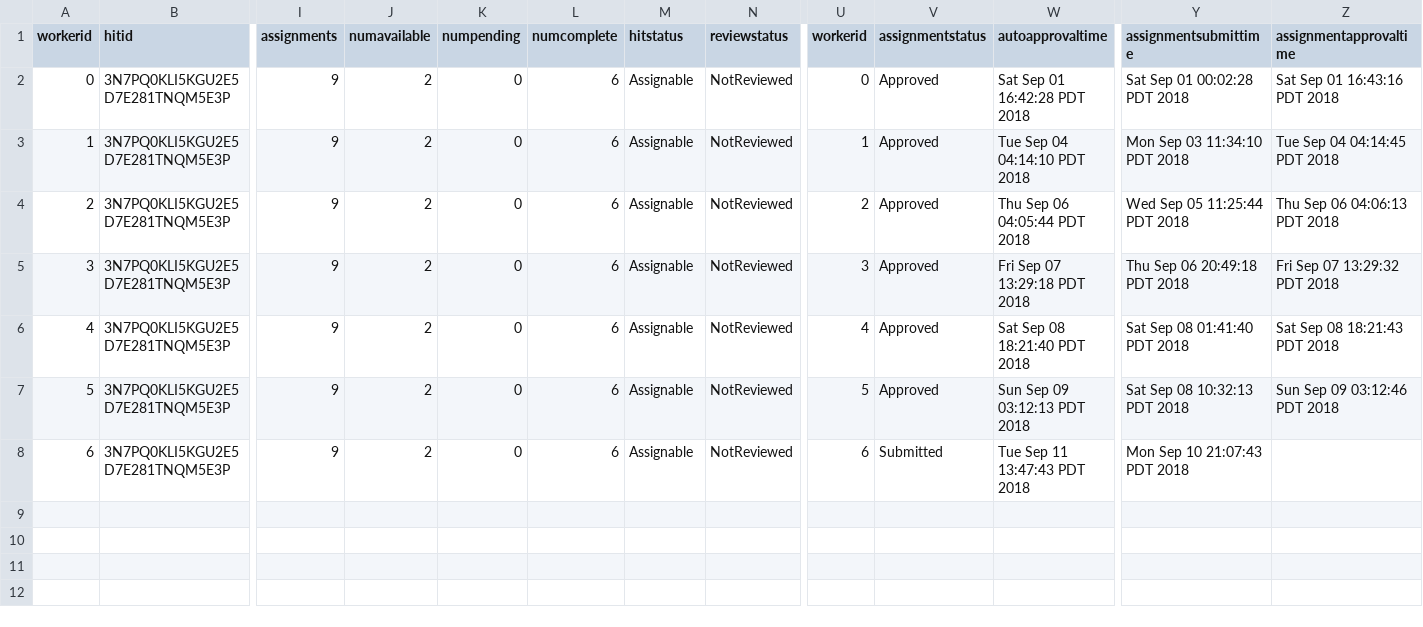
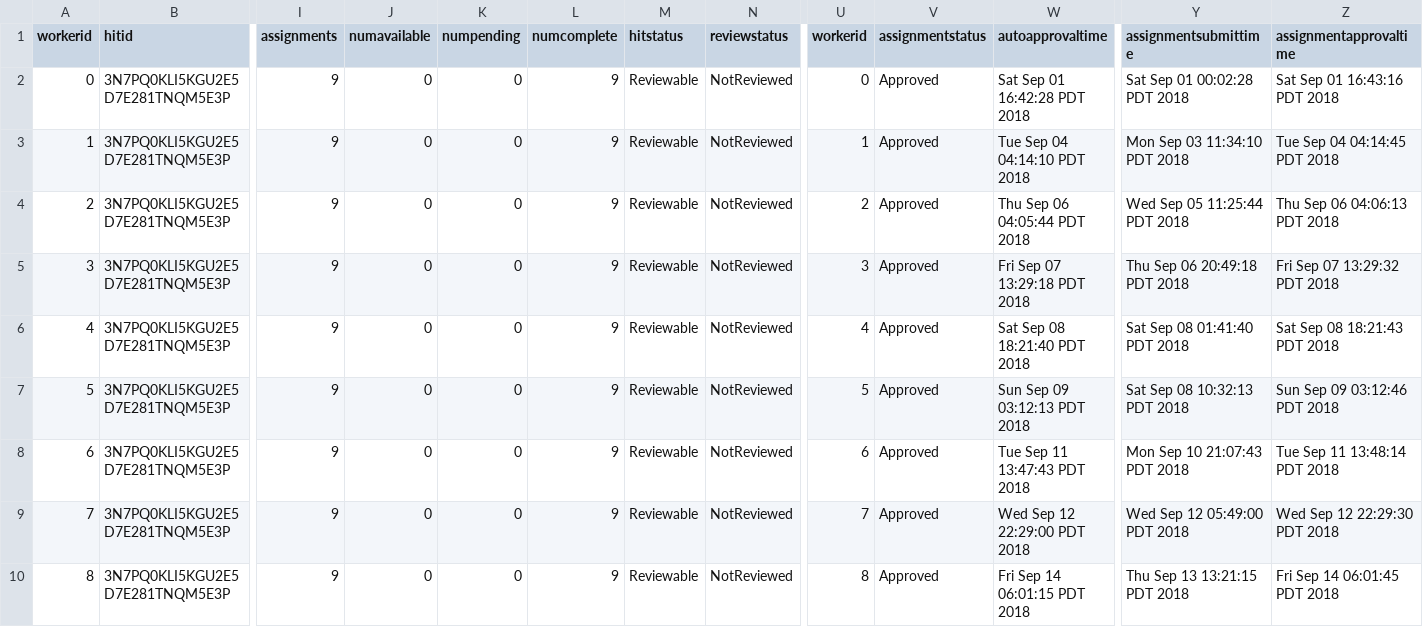
Before and after one commit to gscontras/korean-scope, a CSV file: experiments/4-korean-enu/Submiterator-master/round5/korean-enu-mturk.csv, drawn as a sheet; only a part is shown, gaps mark what is left out; rows hold the shown columns only; the diff names each change by its address in the sheet, - before the commit and + after, or states it on an @@ line.

```diff
--- a/experiments/4-korean-enu/Submiterator-master/round5/korean-enu-mturk.csv
+++ b/experiments/4-korean-enu/Submiterator-master/round5/korean-enu-mturk.csv
-J2:J8 (numavailable): 2
+J2:J8 (numavailable): 0
-L2:L8 (numcomplete): 6
+L2:L8 (numcomplete): 9
-M2:M8 (hitstatus): Assignable
+M2:M8 (hitstatus): Reviewable
-V8 (assignmentstatus): Submitted
+V8 (assignmentstatus): Approved
-Z8 (assignmentapprovaltime): (empty)
+Z8 (assignmentapprovaltime): Tue Sep 11 13:48:14 PDT 2018
+row 9: 7 | 3N7PQ0KLI5KGU2E5D7E281TNQM5E3P | 9 | 0 | 0 | 9 | Reviewable | NotReviewed | 7 | Approved | Wed Sep 12 22:29:00 PDT 2018 | Wed Sep 12 05:49:00 PDT 2018 | Wed Sep 12 22:29:30 PDT 2018
+row 10: 8 | 3N7PQ0KLI5KGU2E5D7E281TNQM5E3P | 9 | 0 | 0 | 9 | Reviewable | NotReviewed | 8 | Approved | Fri Sep 14 06:01:15 PDT 2018 | Thu Sep 13 13:21:15 PDT 2018 | Fri Sep 14 06:01:45 PDT 2018
```
Also changed, not shown: experiments/4-korean-enu/Submiterator-master/round1/korean-enu-trials.csv, experiments/4-korean-enu/Submiterator-master/round2/korean-enu-mturk.csv, 18 other files.
